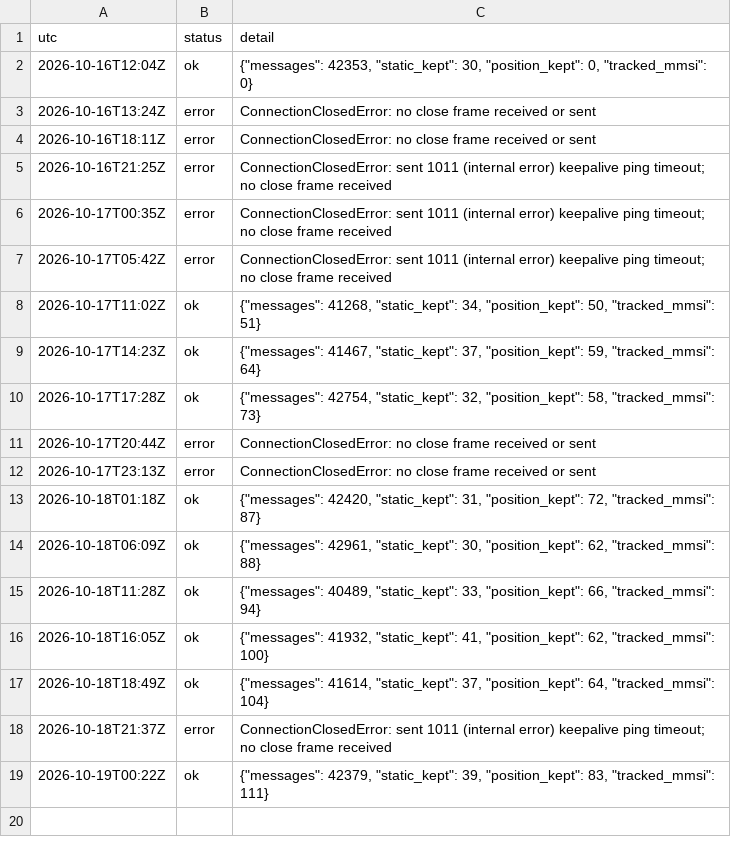
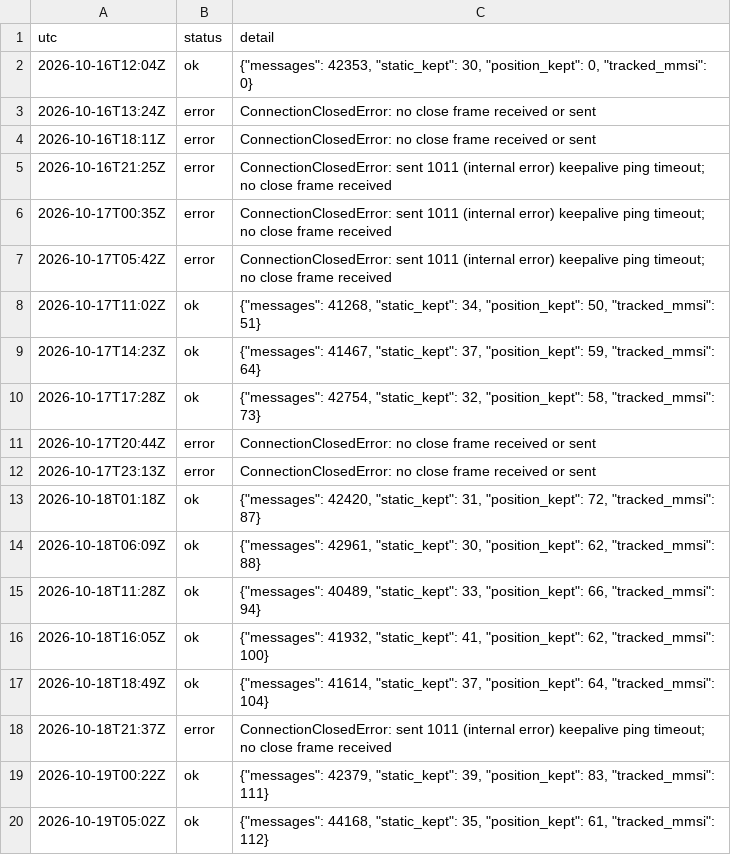
Before and after one commit to ambekarhrush/shipping-long-short-lab, a CSV file: data/fleet/collector_log.csv, drawn as a sheet; the diff names each change by its address in the sheet, - before the commit and + after, or states it on an @@ line.

Commit message:
FleetWatch snapshot 2026-10-19T05:02Z

```diff
--- a/data/fleet/collector_log.csv
+++ b/data/fleet/collector_log.csv
+row 20: 2026-10-19T05:02Z | ok | {"messages": 44168, "static_kept": 35, "position_kept": 61, "tracked_mmsi": 112}
```
Also changed, not shown: data/fleet/company_signals.csv, data/fleet/identity.csv, 3 other files.
